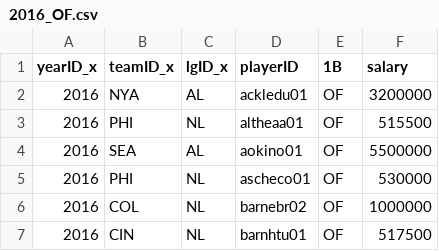
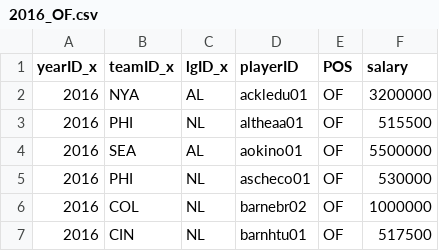
Before and after one commit to ajgarber20/Econometrics-Project, a CSV file: 2016_OF.csv, drawn as a sheet; only a part is shown.

```diff
--- a/2016_OF.csv
+++ b/2016_OF.csv
@@ -1,2 +1,2 @@
-yearID_x,teamID_x,lgID_x,playerID,1B,salary
+yearID_x,teamID_x,lgID_x,playerID,POS,salary
 2016,NYA,AL,ackledu01,OF,3200000
```
Also changed, not shown: 2016_<14HR.csv, 2016_>25HR.csv, 4 other files.
